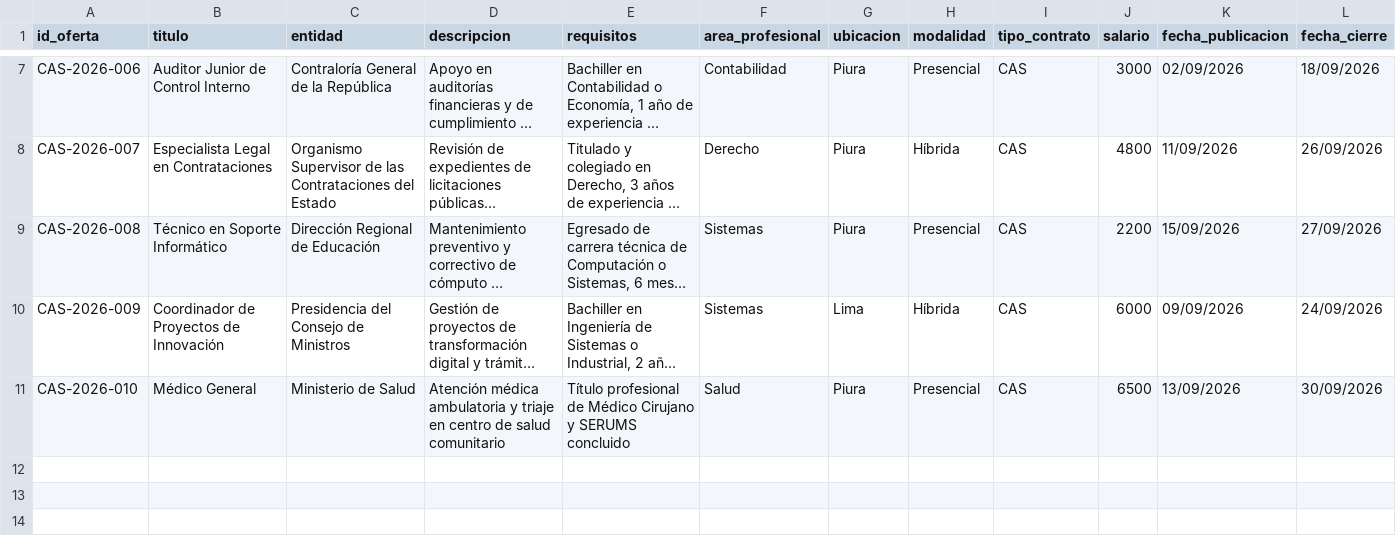
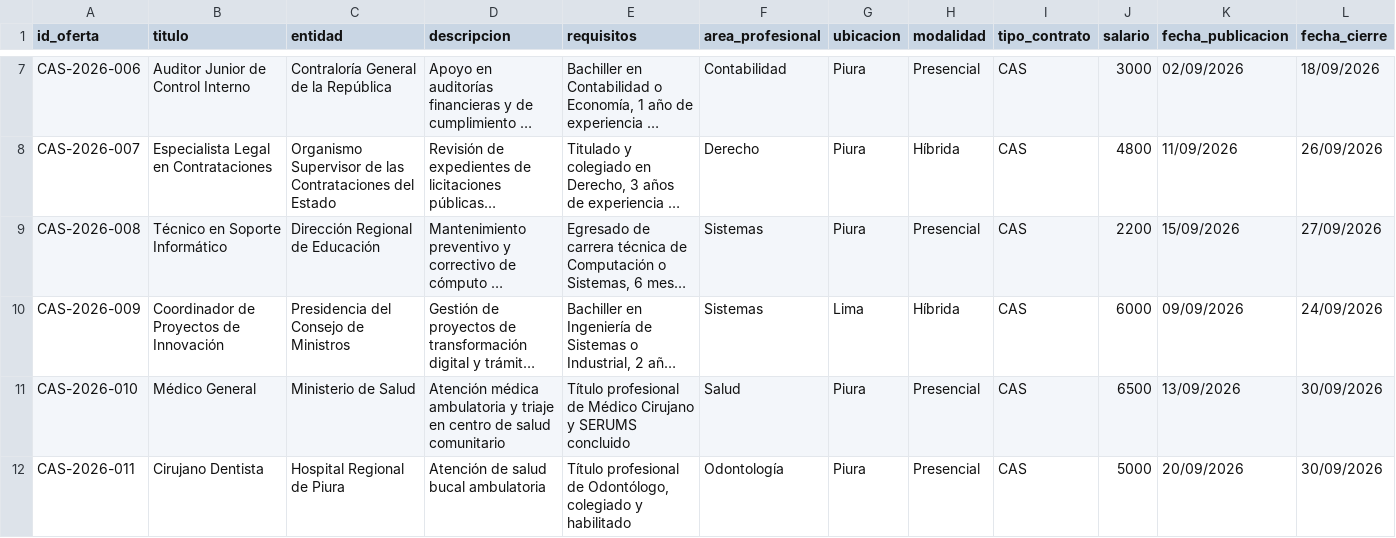
Before and after one commit to juanesausaavedraprieto/TAREA-2, a CSV file: data/convocatorias_estatales.csv, drawn as a sheet; only a part is shown, gaps mark what is left out; long unchanged cells end in …; rows hold the shown columns only; the diff names each change by its address in the sheet, - before the commit and + after, or states it on an @@ line.

```diff
--- a/data/convocatorias_estatales.csv
+++ b/data/convocatorias_estatales.csv
+row 12: CAS-2026-011 | Cirujano Dentista | Hospital Regional de Piura | Atención de salud bucal ambulatoria | Título profesional de Odontólogo, colegiado y habilitado | Odontología | Piura | Presencial | CAS | 5000 | 20/09/2026 | 30/09/2026
```
Also changed, not shown: 2 other files.
